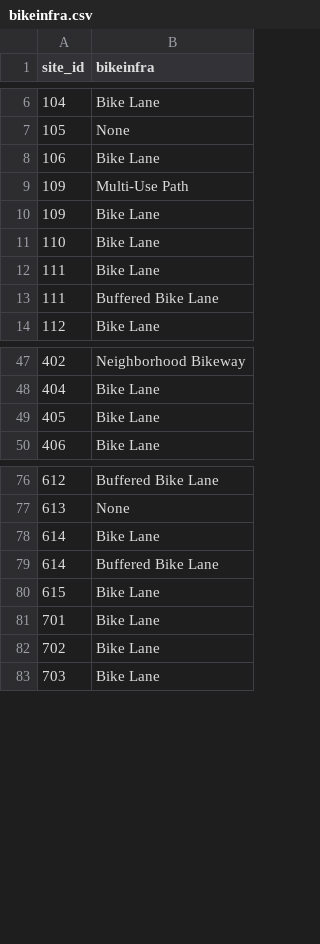
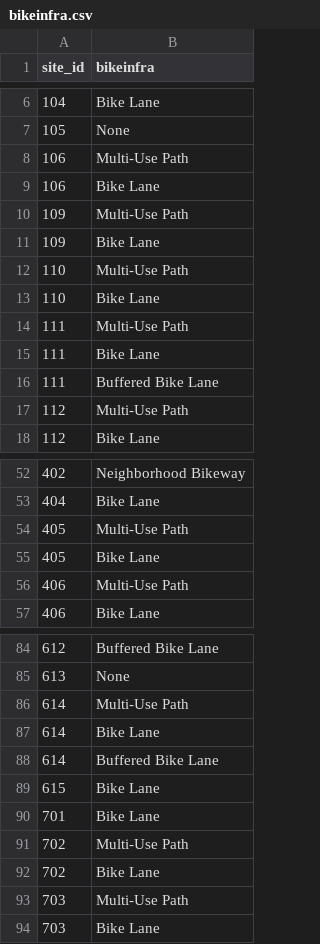
Before and after one commit to coreymckrill/ATmodeshare, a CSV file: data/bikeinfra.csv, drawn as a sheet; only a part is shown, gaps mark what is left out; the diff covers the shown part only.

```diff
--- a/data/bikeinfra.csv
+++ b/data/bikeinfra.csv
@@ -7,2 +7,3 @@
 105,"None"
+106,"Multi-Use Path"
 106,"Bike Lane"
@@ -10,5 +11,8 @@
 109,"Bike Lane"
+110,"Multi-Use Path"
 110,"Bike Lane"
+111,"Multi-Use Path"
 111,"Bike Lane"
 111,"Buffered Bike Lane"
+112,"Multi-Use Path"
 112,"Bike Lane"
@@ -48,3 +53,5 @@
 404,"Bike Lane"
+405,"Multi-Use Path"
 405,"Bike Lane"
+406,"Multi-Use Path"
 406,"Bike Lane"
@@ -77,2 +85,3 @@
 613,"None"
+614,"Multi-Use Path"
 614,"Bike Lane"
@@ -81,3 +90,5 @@
 701,"Bike Lane"
+702,"Multi-Use Path"
 702,"Bike Lane"
+703,"Multi-Use Path"
 703,"Bike Lane"
```
Also changed, not shown: 2 added rows and 2 edited cells elsewhere in this file, data/modeshare_streetpath_raw.csv, 1 other file.
